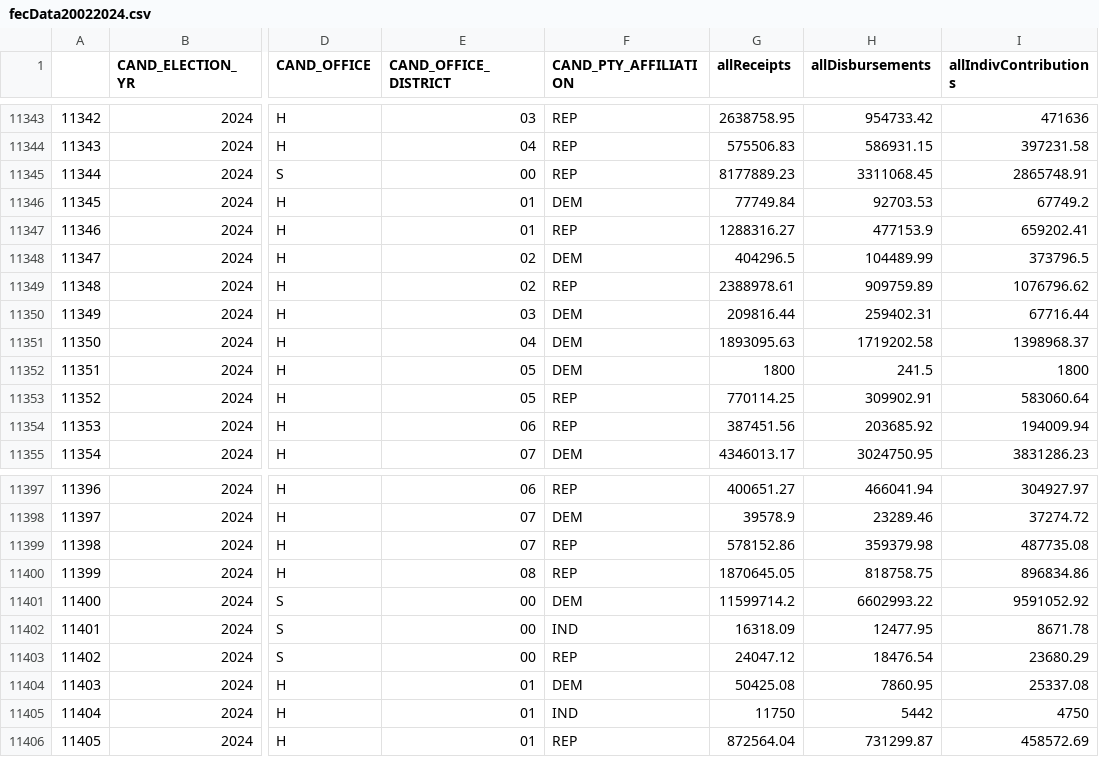
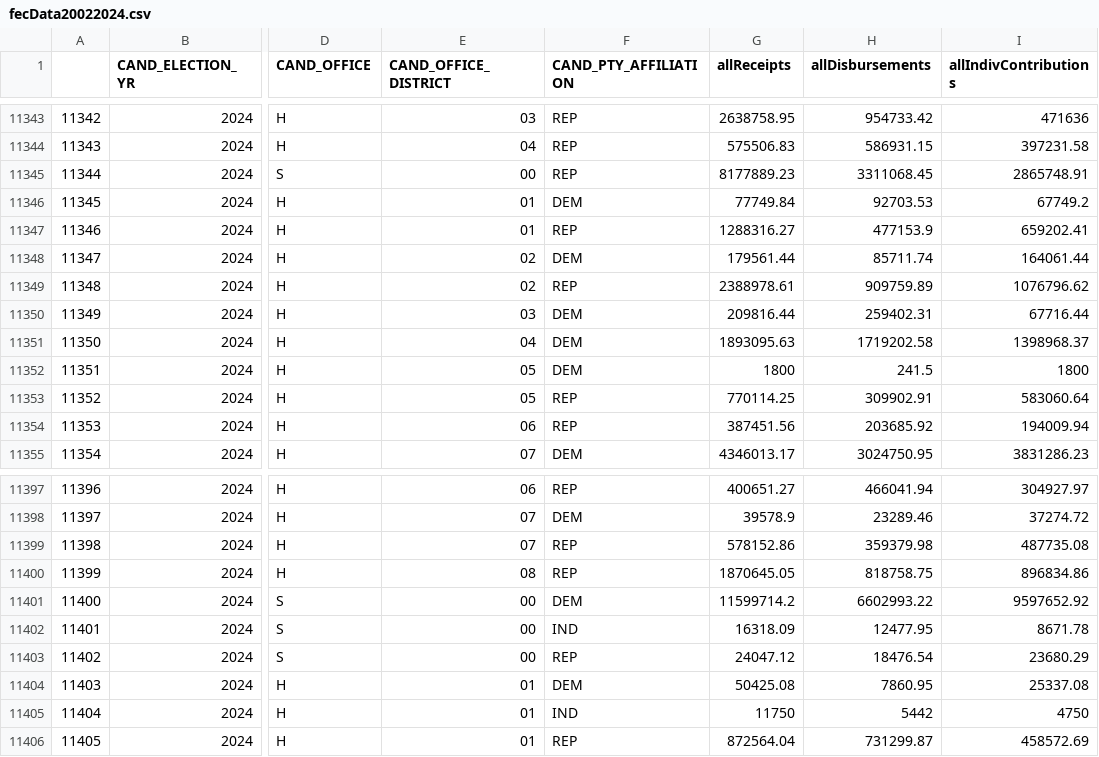
Before and after one commit to BPR-Data-Team/ElectionModel2024, a CSV file: cleaned_data/fecData20022024.csv, drawn as a sheet; only a part is shown, gaps mark what is left out; the diff names each change by its address in the sheet, - before the commit and + after, or states it on an @@ line.

```diff
--- a/cleaned_data/fecData20022024.csv
+++ b/cleaned_data/fecData20022024.csv
-G11348 (allReceipts): 404296.5
+G11348 (allReceipts): 179561.44
-H11348 (allDisbursements): 104489.99
+H11348 (allDisbursements): 85711.74
-I11348 (allIndivContributions): 373796.5
+I11348 (allIndivContributions): 164061.44
-I11401 (allIndivContributions): 9591052.92
+I11401 (allIndivContributions): 9597652.92
```
Also changed, not shown: cleaned_data/AllPolls.csv, cleaned_data/Demographics.csv, 2 other files.
